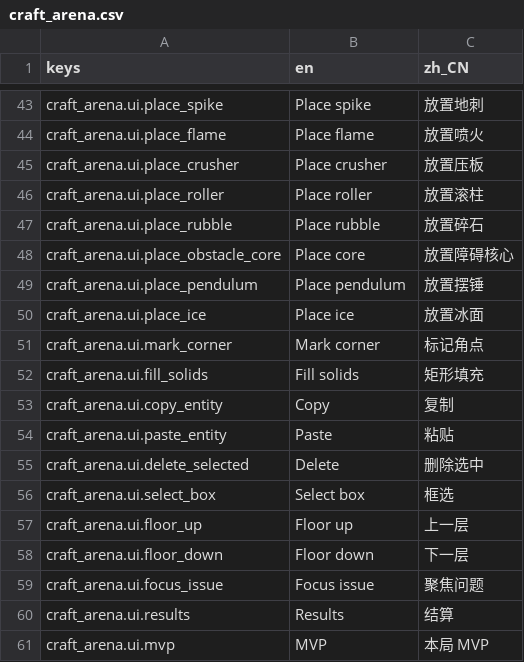
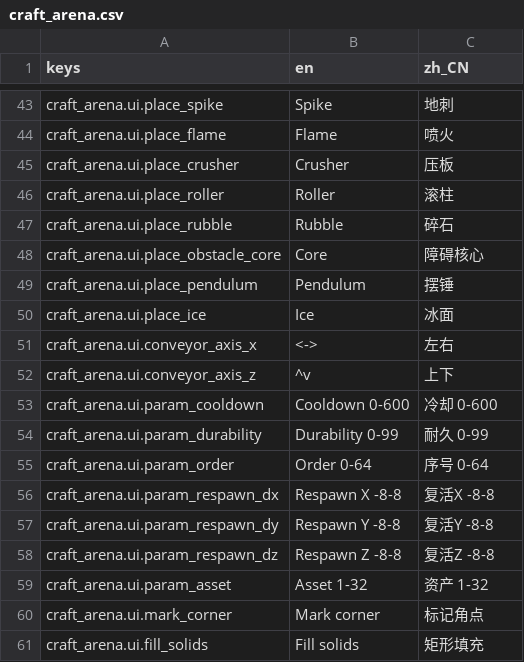
Before and after one commit to czmomocha/craftarena, a CSV file: game/content/locale/craft_arena.csv, drawn as a sheet; only a part is shown, gaps mark what is left out; the shorter side is filled out with more unchanged rows; the diff covers the shown part only; the diff names each change by its address in the sheet, - before the commit and + after, or states it on an @@ line.

```diff
--- a/game/content/locale/craft_arena.csv
+++ b/game/content/locale/craft_arena.csv
-B43 (en): Place spike
+B43 (en): Spike
-C43 (zh_CN): 放置地刺
+C43 (zh_CN): 地刺
-B44 (en): Place flame
+B44 (en): Flame
-C44 (zh_CN): 放置喷火
+C44 (zh_CN): 喷火
-B45 (en): Place crusher
+B45 (en): Crusher
-C45 (zh_CN): 放置压板
+C45 (zh_CN): 压板
-B46 (en): Place roller
+B46 (en): Roller
-C46 (zh_CN): 放置滚柱
+C46 (zh_CN): 滚柱
-B47 (en): Place rubble
+B47 (en): Rubble
-C47 (zh_CN): 放置碎石
+C47 (zh_CN): 碎石
-B48 (en): Place core
+B48 (en): Core
-C48 (zh_CN): 放置障碍核心
+C48 (zh_CN): 障碍核心
-B49 (en): Place pendulum
+B49 (en): Pendulum
-C49 (zh_CN): 放置摆锤
+C49 (zh_CN): 摆锤
-B50 (en): Place ice
+B50 (en): Ice
-C50 (zh_CN): 放置冰面
+C50 (zh_CN): 冰面
+row 51: craft_arena.ui.conveyor_axis_x | <-> | 左右
+row 52: craft_arena.ui.conveyor_axis_z | ^v | 上下
+row 53: craft_arena.ui.param_cooldown | Cooldown 0-600 | 冷却 0-600
+row 54: craft_arena.ui.param_durability | Durability 0-99 | 耐久 0-99
+row 55: craft_arena.ui.param_order | Order 0-64 | 序号 0-64
+row 56: craft_arena.ui.param_respawn_dx | Respawn X -8-8 | 复活X -8-8
+row 57: craft_arena.ui.param_respawn_dy | Respawn Y -8-8 | 复活Y -8-8
+row 58: craft_arena.ui.param_respawn_dz | Respawn Z -8-8 | 复活Z -8-8
+row 59: craft_arena.ui.param_asset | Asset 1-32 | 资产 1-32
```
Also changed, not shown: 32 edited cells elsewhere in this file, 31 other files.
